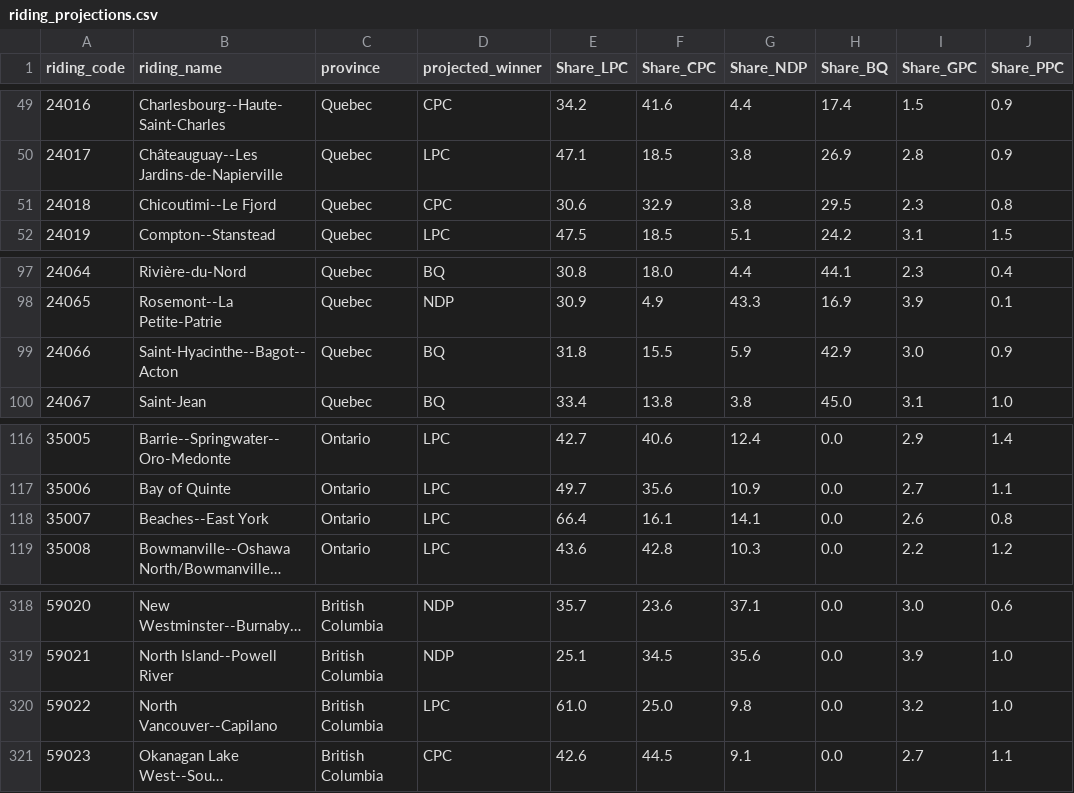
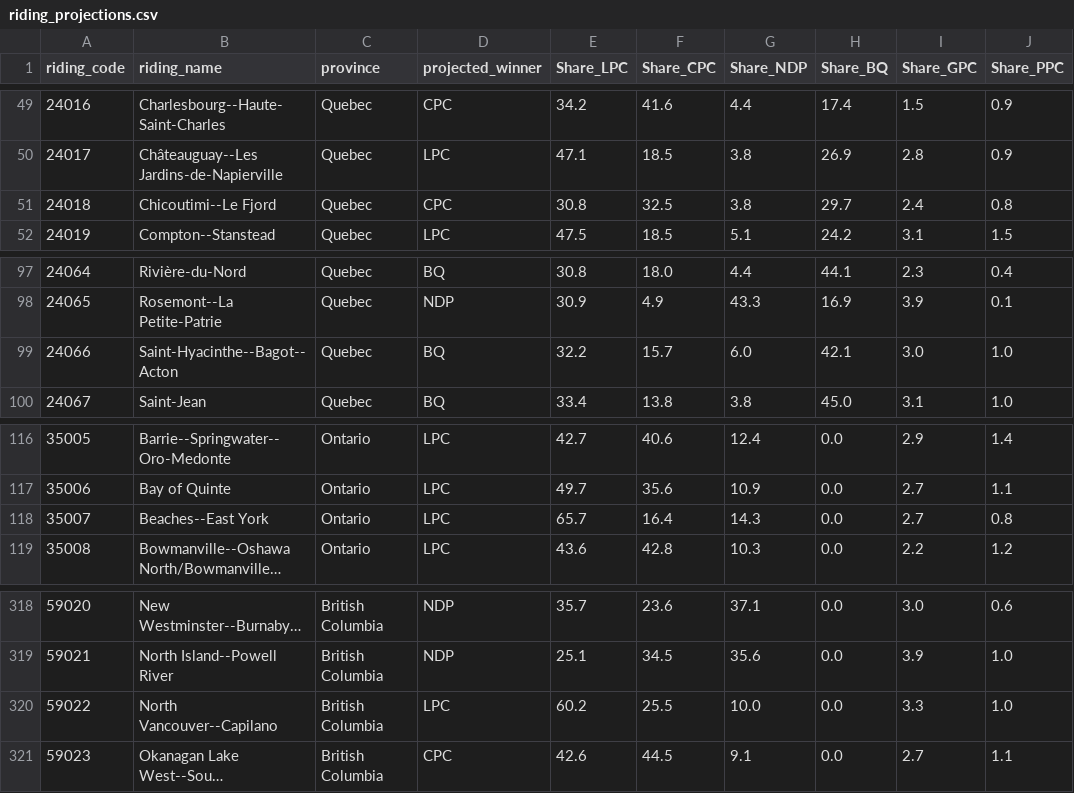
Before and after one commit to SpareRow/CdnPollingModel, a CSV file: riding_projections.csv, drawn as a sheet; only a part is shown, gaps mark what is left out; long unchanged cells end in …; the diff names each change by its address in the sheet, - before the commit and + after, or states it on an @@ line.

```diff
--- a/riding_projections.csv
+++ b/riding_projections.csv
-E51 (Share_LPC): 30.6
+E51 (Share_LPC): 30.8
-F51 (Share_CPC): 32.9
+F51 (Share_CPC): 32.5
-H51 (Share_BQ): 29.5
+H51 (Share_BQ): 29.7
-I51 (Share_GPC): 2.3
+I51 (Share_GPC): 2.4
-E99 (Share_LPC): 31.8
+E99 (Share_LPC): 32.2
-F99 (Share_CPC): 15.5
+F99 (Share_CPC): 15.7
-G99 (Share_NDP): 5.9
+G99 (Share_NDP): 6.0
-H99 (Share_BQ): 42.9
+H99 (Share_BQ): 42.1
-J99 (Share_PPC): 0.9
+J99 (Share_PPC): 1.0
-E118 (Share_LPC): 66.4
+E118 (Share_LPC): 65.7
-F118 (Share_CPC): 16.1
+F118 (Share_CPC): 16.4
-G118 (Share_NDP): 14.1
+G118 (Share_NDP): 14.3
-I118 (Share_GPC): 2.6
+I118 (Share_GPC): 2.7
-E320 (Share_LPC): 61.0
+E320 (Share_LPC): 60.2
-F320 (Share_CPC): 25.0
+F320 (Share_CPC): 25.5
-G320 (Share_NDP): 9.8
+G320 (Share_NDP): 10.0
-I320 (Share_GPC): 3.2
+I320 (Share_GPC): 3.3
```
Also changed, not shown: 10 other files.
